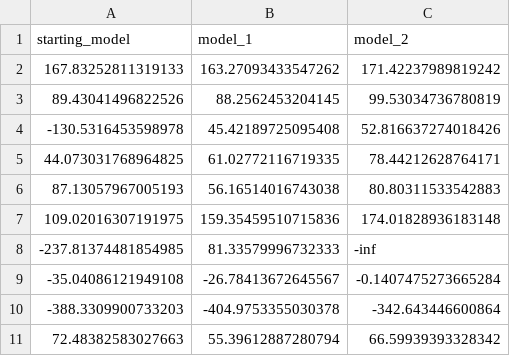
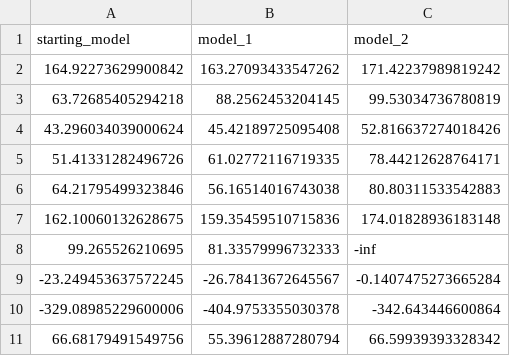
Before and after one commit to NicolaZomer/Microbial_Scaling_Laws, a CSV file: data/pred_density.csv, drawn as a sheet.

```diff
--- a/data/pred_density.csv
+++ b/data/pred_density.csv
@@ -1,11 +1,11 @@
 starting_model,model_1,model_2
-167.83252811319133,163.27093433547262,171.42237989819242
-89.43041496822526,88.2562453204145,99.53034736780819
--130.5316453598978,45.42189725095408,52.816637274018426
-44.073031768964825,61.02772116719335,78.44212628764171
-87.13057967005193,56.16514016743038,80.80311533542883
-109.02016307191975,159.35459510715836,174.01828936183148
--237.81374481854985,81.33579996732333,-inf
--35.04086121949108,-26.78413672645567,-0.1407475273665284
--388.3309900733203,-404.9753355030378,-342.643446600864
-72.48382583027663,55.39612887280794,66.59939393328342
+164.92273629900842,163.27093433547262,171.42237989819242
+63.72685405294218,88.2562453204145,99.53034736780819
+43.296034039000624,45.42189725095408,52.816637274018426
+51.41331282496726,61.02772116719335,78.44212628764171
+64.21795499323846,56.16514016743038,80.80311533542883
+162.10060132628675,159.35459510715836,174.01828936183148
+99.265526210695,81.33579996732333,-inf
+-23.249453637572245,-26.78413672645567,-0.1407475273665284
+-329.08985229600006,-404.9753355030378,-342.643446600864
+66.68179491549756,55.39612887280794,66.59939393328342
```
Also changed, not shown: data/model0.csv, data/model1.csv, 19 other files.
